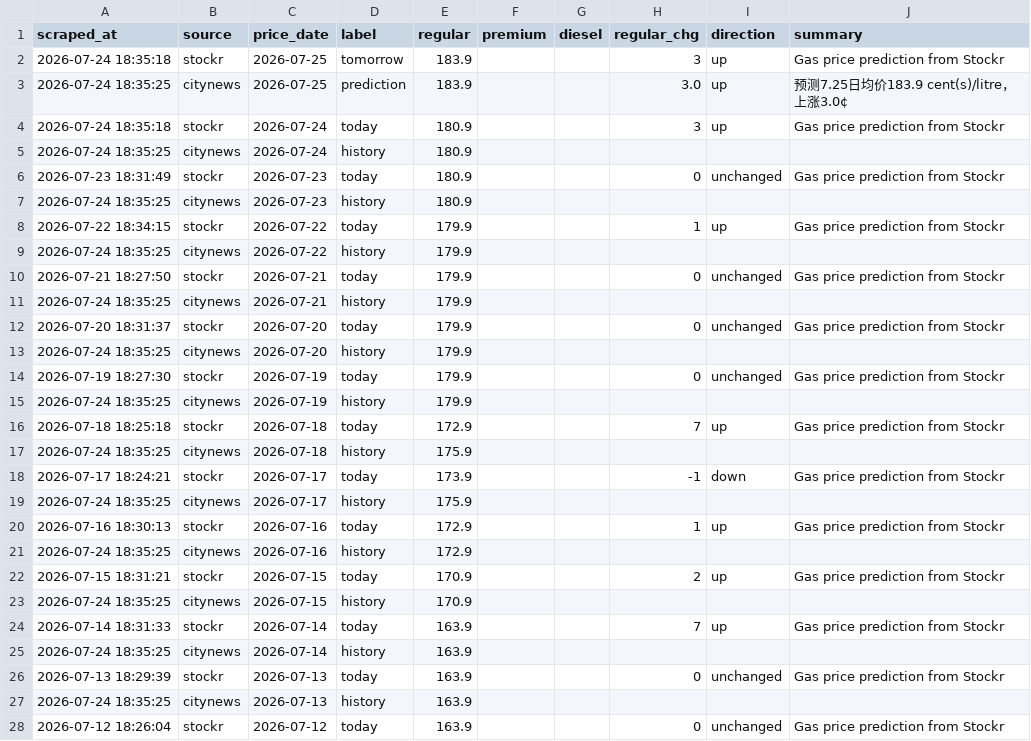
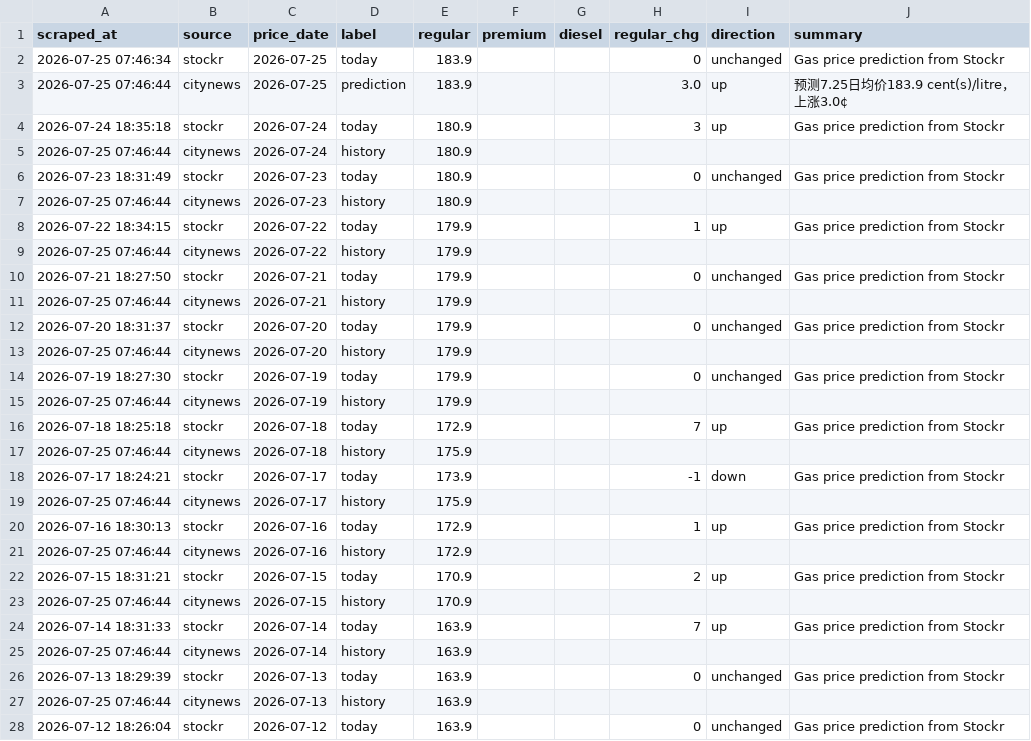
Before and after one commit to alecaloha/gaswise, a CSV file: gas_prices.csv, drawn as a sheet; only a part is shown; the diff covers the shown part only.

```diff
--- a/gas_prices.csv
+++ b/gas_prices.csv
@@ -1,28 +1,28 @@
 scraped_at,source,price_date,label,regular,premium,diesel,regular_chg,direction,summary
-2026-07-24 18:35:18,stockr,2026-07-25,tomorrow,183.9,,,3,up,Gas price prediction from Stockr
-2026-07-24 18:35:25,citynews,2026-07-25,prediction,183.9,,,3.0,up,预测7.25日均价183.9 cent(s)/litre，上涨3.0¢
+2026-07-25 07:46:34,stockr,2026-07-25,today,183.9,,,0,unchanged,Gas price prediction from Stockr
+2026-07-25 07:46:44,citynews,2026-07-25,prediction,183.9,,,3.0,up,预测7.25日均价183.9 cent(s)/litre，上涨3.0¢
 2026-07-24 18:35:18,stockr,2026-07-24,today,180.9,,,3,up,Gas price prediction from Stockr
-2026-07-24 18:35:25,citynews,2026-07-24,history,180.9,,,,,
+2026-07-25 07:46:44,citynews,2026-07-24,history,180.9,,,,,
 2026-07-23 18:31:49,stockr,2026-07-23,today,180.9,,,0,unchanged,Gas price prediction from Stockr
-2026-07-24 18:35:25,citynews,2026-07-23,history,180.9,,,,,
+2026-07-25 07:46:44,citynews,2026-07-23,history,180.9,,,,,
 2026-07-22 18:34:15,stockr,2026-07-22,today,179.9,,,1,up,Gas price prediction from Stockr
-2026-07-24 18:35:25,citynews,2026-07-22,history,179.9,,,,,
+2026-07-25 07:46:44,citynews,2026-07-22,history,179.9,,,,,
 2026-07-21 18:27:50,stockr,2026-07-21,today,179.9,,,0,unchanged,Gas price prediction from Stockr
-2026-07-24 18:35:25,citynews,2026-07-21,history,179.9,,,,,
+2026-07-25 07:46:44,citynews,2026-07-21,history,179.9,,,,,
 2026-07-20 18:31:37,stockr,2026-07-20,today,179.9,,,0,unchanged,Gas price prediction from Stockr
-2026-07-24 18:35:25,citynews,2026-07-20,history,179.9,,,,,
+2026-07-25 07:46:44,citynews,2026-07-20,history,179.9,,,,,
 2026-07-19 18:27:30,stockr,2026-07-19,today,179.9,,,0,unchanged,Gas price prediction from Stockr
-2026-07-24 18:35:25,citynews,2026-07-19,history,179.9,,,,,
+2026-07-25 07:46:44,citynews,2026-07-19,history,179.9,,,,,
 2026-07-18 18:25:18,stockr,2026-07-18,today,172.9,,,7,up,Gas price prediction from Stockr
-2026-07-24 18:35:25,citynews,2026-07-18,history,175.9,,,,,
+2026-07-25 07:46:44,citynews,2026-07-18,history,175.9,,,,,
 2026-07-17 18:24:21,stockr,2026-07-17,today,173.9,,,-1,down,Gas price prediction from Stockr
-2026-07-24 18:35:25,citynews,2026-07-17,history,175.9,,,,,
+2026-07-25 07:46:44,citynews,2026-07-17,history,175.9,,,,,
 2026-07-16 18:30:13,stockr,2026-07-16,today,172.9,,,1,up,Gas price prediction from Stockr
-2026-07-24 18:35:25,citynews,2026-07-16,history,172.9,,,,,
+2026-07-25 07:46:44,citynews,2026-07-16,history,172.9,,,,,
 2026-07-15 18:31:21,stockr,2026-07-15,today,170.9,,,2,up,Gas price prediction from Stockr
-2026-07-24 18:35:25,citynews,2026-07-15,history,170.9,,,,,
+2026-07-25 07:46:44,citynews,2026-07-15,history,170.9,,,,,
 2026-07-14 18:31:33,stockr,2026-07-14,today,163.9,,,7,up,Gas price prediction from Stockr
-2026-07-24 18:35:25,citynews,2026-07-14,history,163.9,,,,,
+2026-07-25 07:46:44,citynews,2026-07-14,history,163.9,,,,,
 2026-07-13 18:29:39,stockr,2026-07-13,today,163.9,,,0,unchanged,Gas price prediction from Stockr
-2026-07-24 18:35:25,citynews,2026-07-13,history,163.9,,,,,
+2026-07-25 07:46:44,citynews,2026-07-13,history,163.9,,,,,
 2026-07-12 18:26:04,stockr,2026-07-12,today,163.9,,,0,unchanged,Gas price prediction from Stockr
```
Also changed, not shown: 12 edited cells elsewhere in this file, 1 other file.
